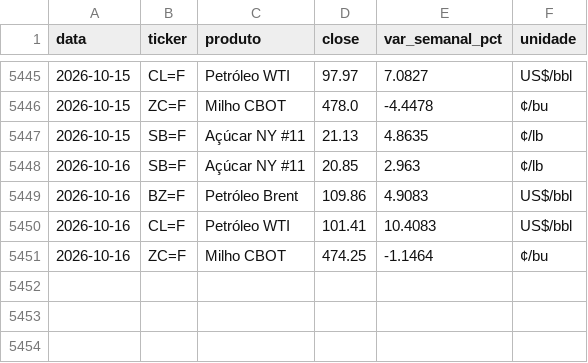
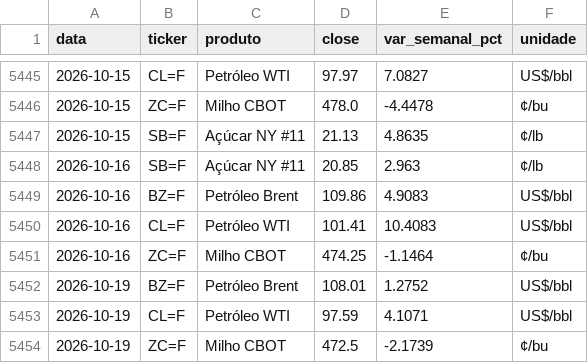
Before and after one commit to strongylis/sugar-intel, a CSV file: data/yahoo.csv, drawn as a sheet; only a part is shown, gaps mark what is left out.

```diff
--- a/data/yahoo.csv
+++ b/data/yahoo.csv
@@ -5451 +5451,4 @@ data,ticker,produto,close,var_semanal_pct,unidade
 2026-10-16,ZC=F,Milho CBOT,474.25,-1.1464,¢/bu
+2026-10-19,BZ=F,Petróleo Brent,108.01,1.2752,US$/bbl
+2026-10-19,CL=F,Petróleo WTI,97.59,4.1071,US$/bbl
+2026-10-19,ZC=F,Milho CBOT,472.5,-2.1739,¢/bu
```
Also changed, not shown: data/chuva_14d.csv, data/enso.csv, 5 other files.
